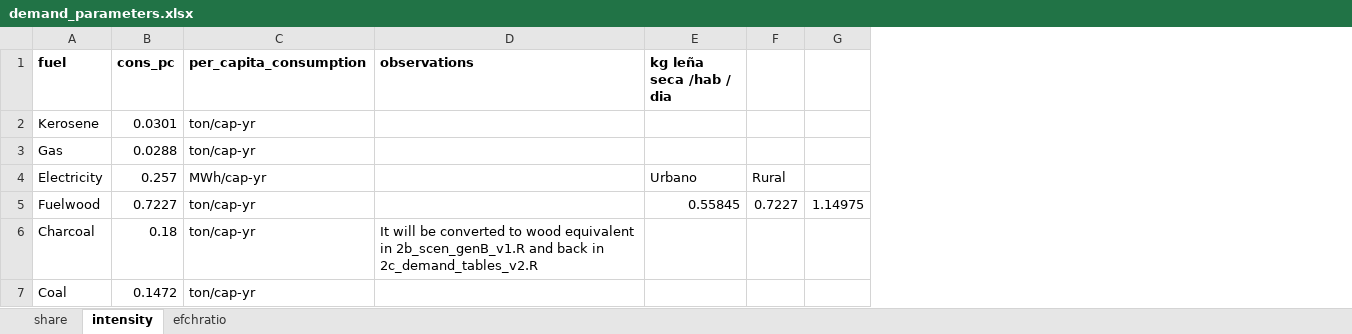
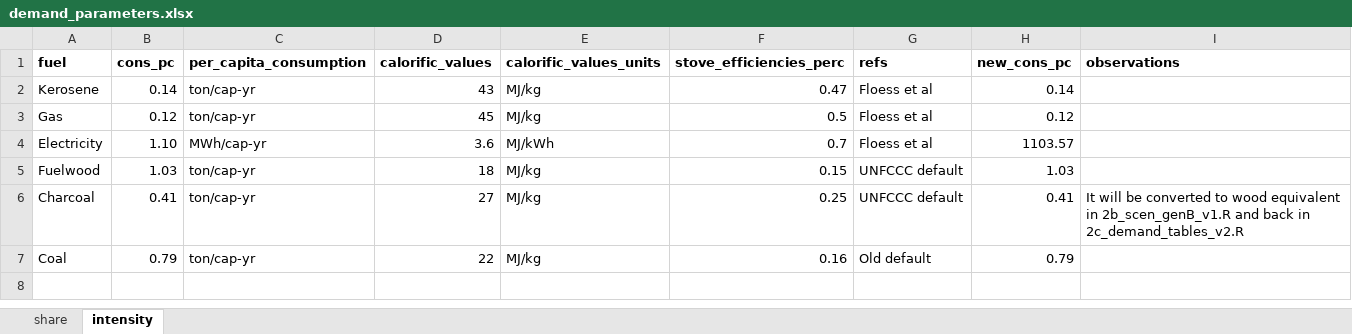
Before and after one commit to mofuss/mofuss, an Excel workbook: parameters/demand_parameters.xlsx, sheet intensity, drawn as a sheet; values as stored, in another font and other column widths than the file's, no borders; removed rows and columns are numbered as before the commit, all else as after; the diff names each change by its address in the sheet, - before the commit and + after, or states it on an @@ line.

```diff
--- a/parameters/demand_parameters.xlsx (sheet intensity)
+++ b/parameters/demand_parameters.xlsx (sheet intensity)
-sheet tab: efchratio
+column D (calorific_values), rows 2-7: 43 | 45 | 3.6 | 18 | 27 | 22
+column E (calorific_values_units), rows 2-7: MJ/kg | MJ/kg | MJ/kWh | MJ/kg | MJ/kg | MJ/kg
+column F (stove_efficiencies_perc), rows 2-7: 0.47 | 0.5 | 0.7 | 0.15 | 0.25 | 0.16
+column G (refs), rows 2-7: Floess et al | Floess et al | Floess et al | UNFCCC default | UNFCCC default | Old default
+column H (new_cons_pc), rows 2-7: 0.14 | 0.12 | 1103.57 | 1.03 | 0.41 | 0.79
-column E (kg leña seca /hab / dia), rows 4-5: Urbano | 0.55845
-column F, rows 4-5: Rural | 0.7227
-column G, row 5: 1.14975
-B2 (cons_pc): 0.0301
+B2 (cons_pc): 0.14
-B3 (cons_pc): 0.0288
+B3 (cons_pc): 0.12
-B4 (cons_pc): 0.257
+B4 (cons_pc): 1.10
-B5 (cons_pc): 0.7227
+B5 (cons_pc): 1.03
-B6 (cons_pc): 0.18
+B6 (cons_pc): 0.41
-B7 (cons_pc): 0.1472
+B7 (cons_pc): 0.79
```
Also changed, not shown: sheet share, 1 other file.
